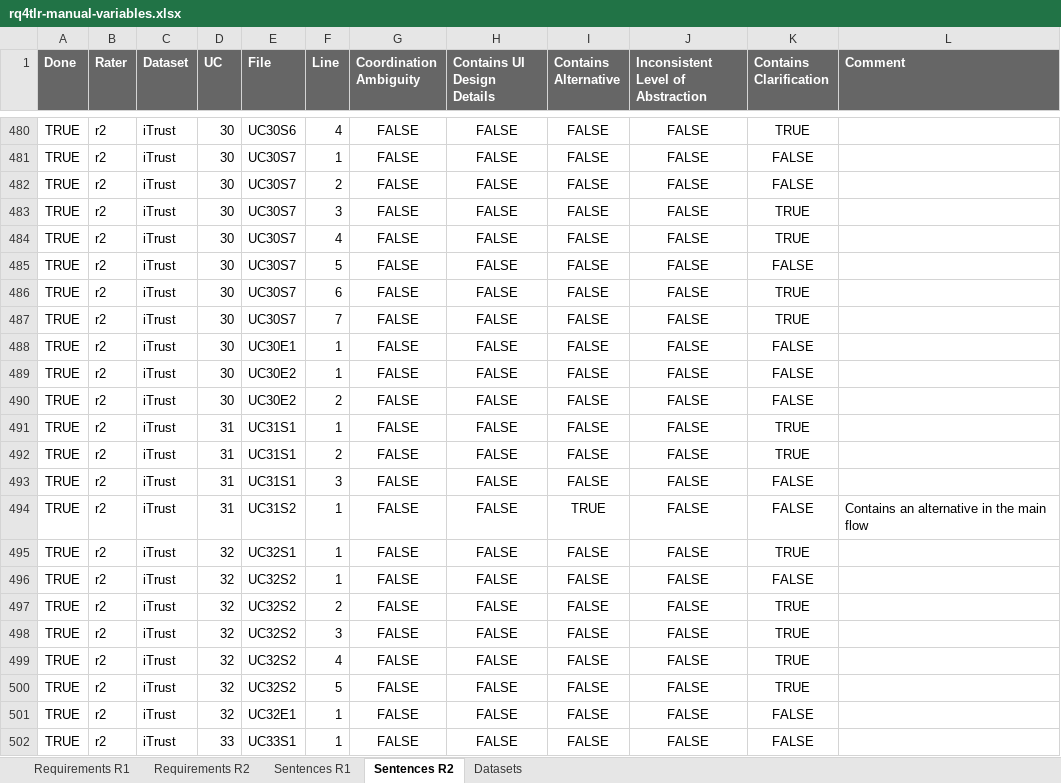
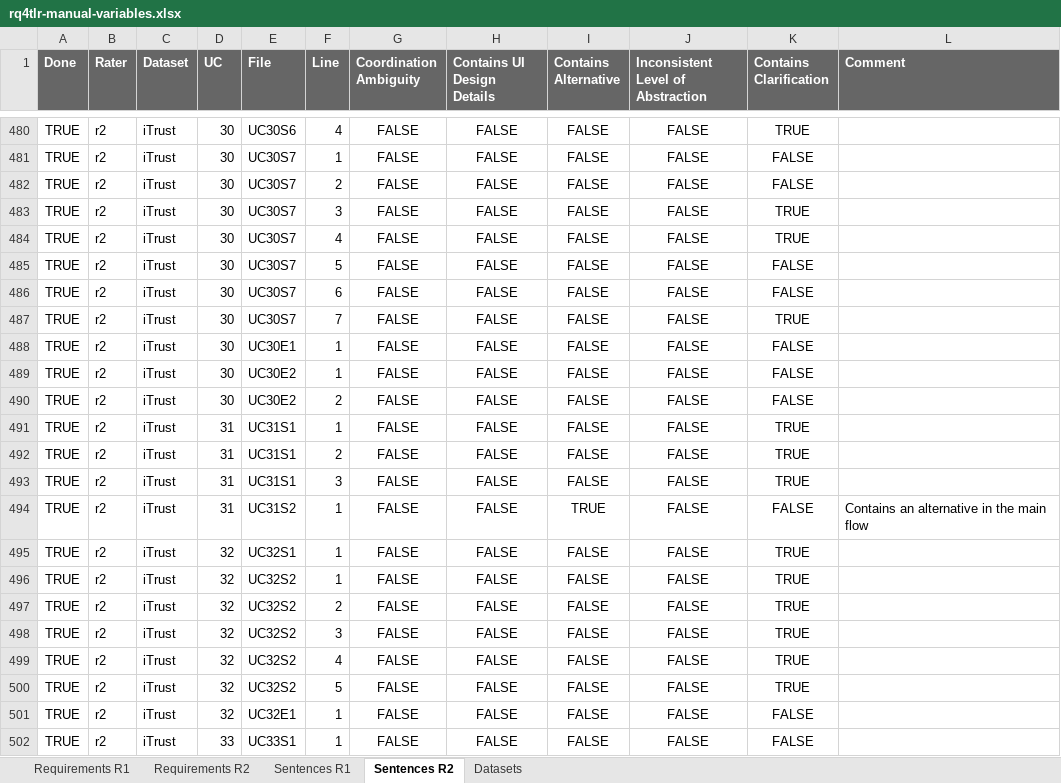
Before and after one commit to JulianFrattini/rq4tlr, an Excel workbook: data/labeling/rq4tlr-manual-variables.xlsx, sheet Sentences R2, drawn as a sheet; only a part is shown, gaps mark what is left out; values as stored, in another font and other column widths than the file's, no borders; charts and pictures and conditional formats not drawn; the diff names each change by its address in the sheet, - before the commit and + after, or states it on an @@ line.

```diff
--- a/data/labeling/rq4tlr-manual-variables.xlsx (sheet Sentences R2)
+++ b/data/labeling/rq4tlr-manual-variables.xlsx (sheet Sentences R2)
-K486 (Contains Clarification): TRUE
+K486 (Contains Clarification): FALSE
-K493 (Contains Clarification): FALSE
+K493 (Contains Clarification): TRUE
-K496 (Contains Clarification): FALSE
+K496 (Contains Clarification): TRUE
```
Also changed, not shown: sheet Sentences R1.
